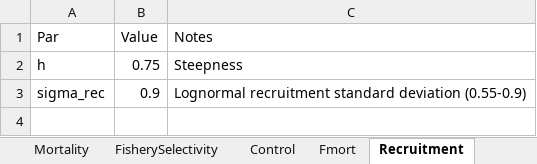
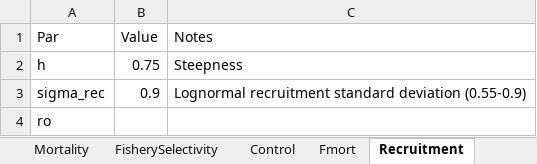
Before and after one commit to curryc2/Halibut_BioEcon, an Excel workbook: Halibut Model Inputs.xlsx, sheet Recruitment, drawn as a sheet; values as stored, in another font and other column widths than the file's, no borders; the diff names each change by its address in the sheet, - before the commit and + after, or states it on an @@ line.

Commit message:
Updating recruitment

```diff
--- a/Halibut Model Inputs.xlsx (sheet Recruitment)
+++ b/Halibut Model Inputs.xlsx (sheet Recruitment)
+row 4: ro
```
